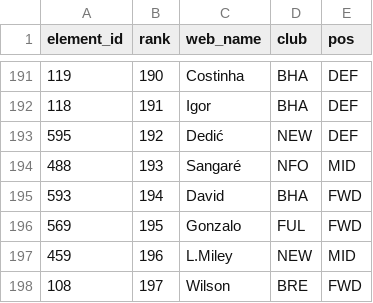
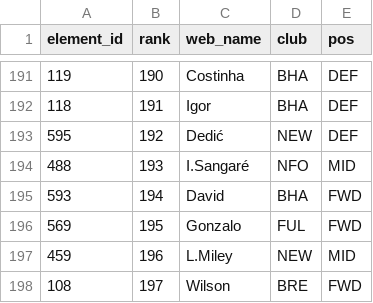
Before and after one commit to runci0923/fpl-draft, a CSV file: sources/draftfantasy.csv, drawn as a sheet; only a part is shown, gaps mark what is left out.

```diff
--- a/sources/draftfantasy.csv
+++ b/sources/draftfantasy.csv
@@ -193,3 +193,3 @@ element_id,rank,web_name,club,pos
 595,192,Dedić,NEW,DEF
-488,193,Sangaré,NFO,MID
+488,193,I.Sangaré,NFO,MID
 593,194,David,BHA,FWD
```
Also changed, not shown: sources/_players.csv, sources/draftsociety.csv, 10 other files.
